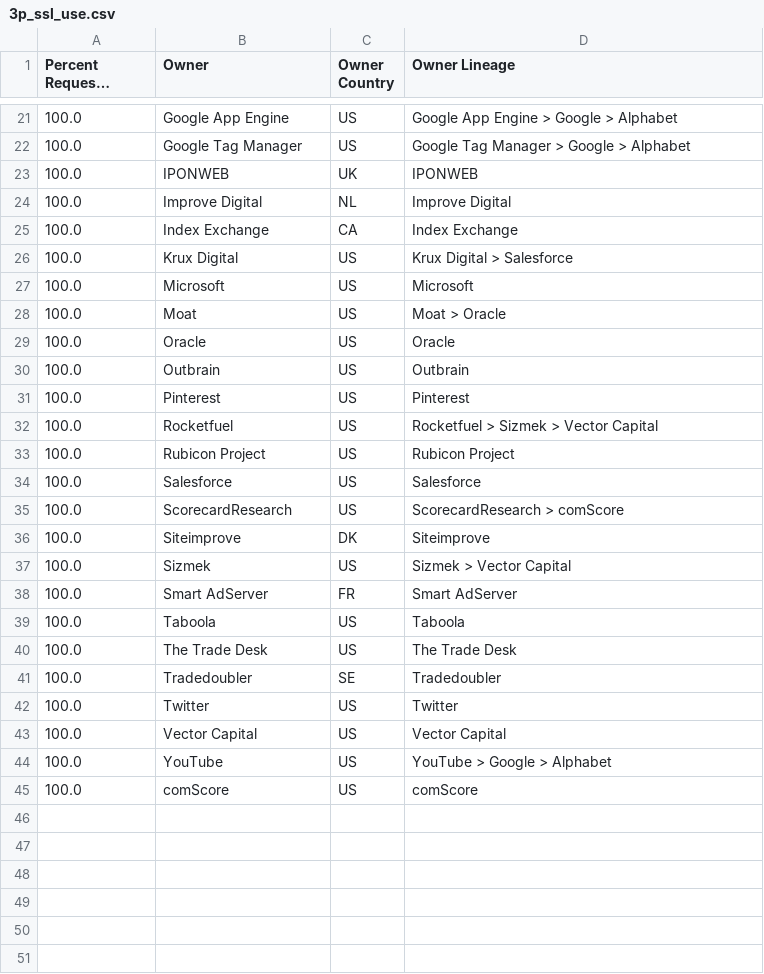
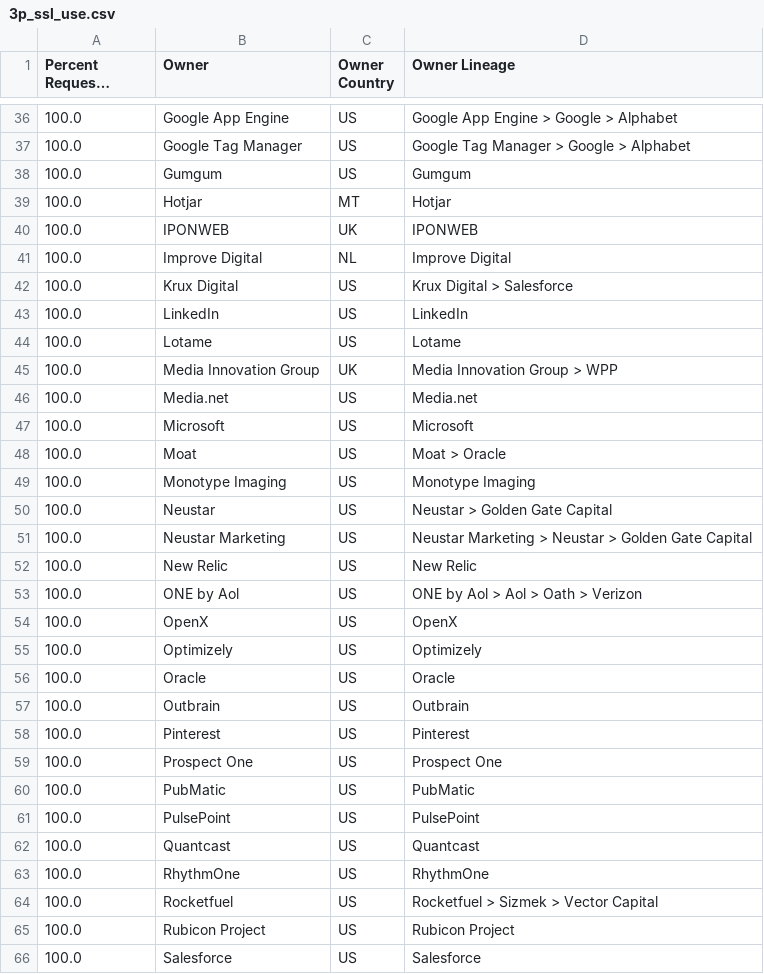
Before and after one commit to jackedwingibson/webXray, a CSV file: reports/20200111_test/3p_ssl_use.csv, drawn as a sheet; only a part is shown, gaps mark what is left out; the shorter side is filled out with more unchanged rows; long unchanged cells end in …; the diff covers the shown part only.

```diff
--- a/reports/20200111_test/3p_ssl_use.csv
+++ b/reports/20200111_test/3p_ssl_use.csv
@@ -22,8 +37,20 @@
 "100.0","Google Tag Manager","US","Google Tag Manager > Google > Alphabet "
+"100.0","Gumgum","US","Gumgum "
+"100.0","Hotjar","MT","Hotjar "
 "100.0","IPONWEB","UK","IPONWEB "
 "100.0","Improve Digital","NL","Improve Digital "
-"100.0","Index Exchange","CA","Index Exchange "
 "100.0","Krux Digital","US","Krux Digital > Salesforce "
+"100.0","LinkedIn","US","LinkedIn "
+"100.0","Lotame","US","Lotame "
+"100.0","Media Innovation Group","UK","Media Innovation Group > WPP "
+"100.0","Media.net","US","Media.net "
 "100.0","Microsoft","US","Microsoft "
 "100.0","Moat","US","Moat > Oracle "
+"100.0","Monotype Imaging","US","Monotype Imaging "
+"100.0","Neustar","US","Neustar > Golden Gate Capital "
+"100.0","Neustar Marketing","US","Neustar Marketing > Neustar > Golden Gate Capital "
+"100.0","New Relic","US","New Relic "
+"100.0","ONE by Aol","US","ONE by Aol > Aol > Oath > Verizon "
+"100.0","OpenX","US","OpenX "
+"100.0","Optimizely","US","Optimizely "
 "100.0","Oracle","US","Oracle "
@@ -31,2 +58,7 @@
 "100.0","Pinterest","US","Pinterest "
+"100.0","Prospect One","US","Prospect One "
+"100.0","PubMatic","US","PubMatic "
+"100.0","PulsePoint","US","PulsePoint "
+"100.0","Quantcast","US","Quantcast "
+"100.0","RhythmOne","US","RhythmOne "
 "100.0","Rocketfuel","US","Rocketfuel > Sizmek > Vector Capital "
```
Also changed, not shown: 26 added rows elsewhere in this file, reports/20200111_test/3p_domains.csv, reports/20200111_test/3p_image.csv, 11 other files.
